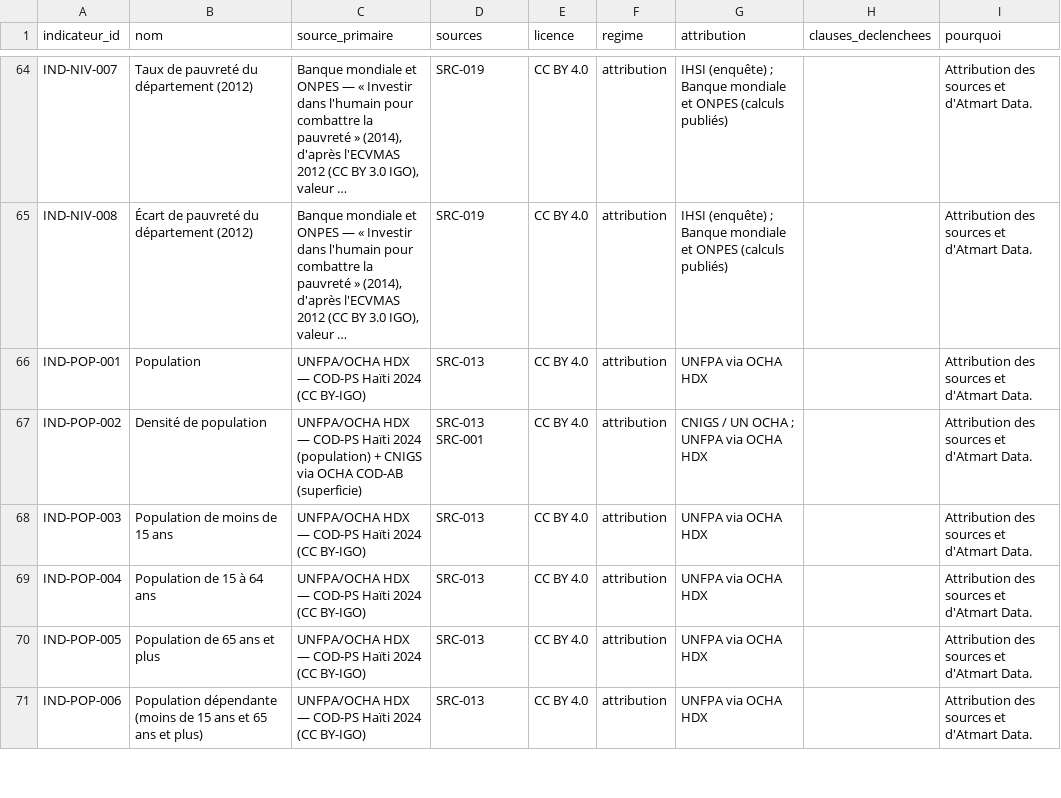
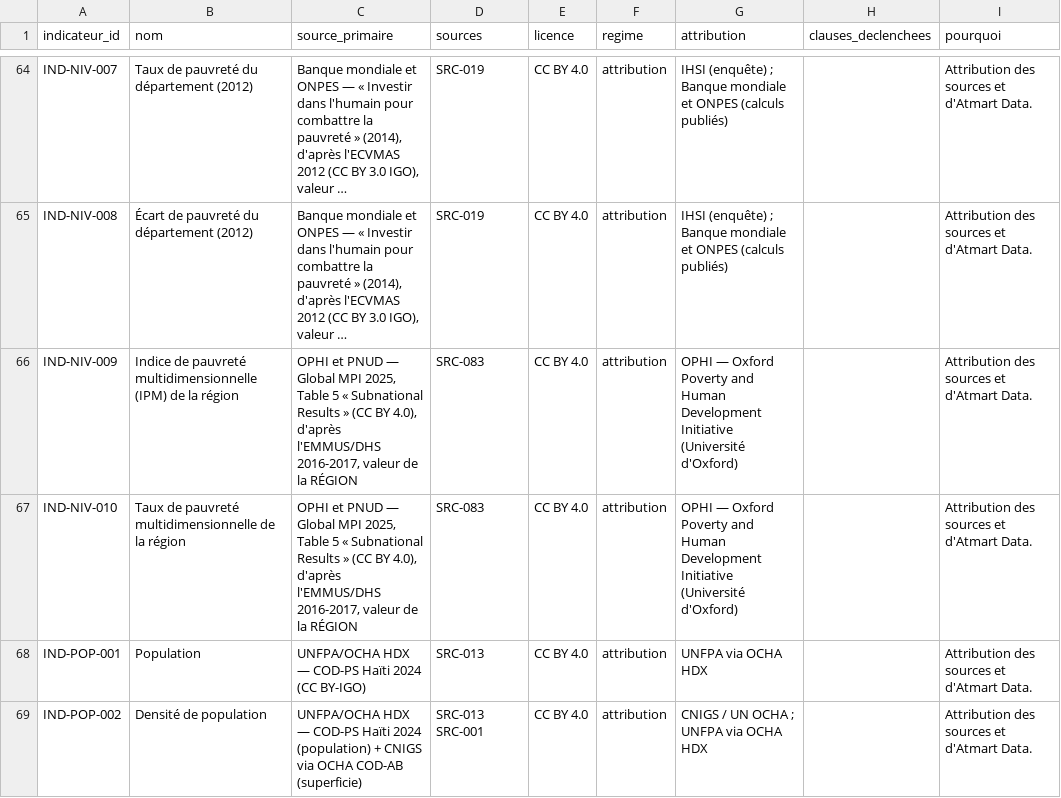
Before and after one commit to jwmyril/atmart-site, a CSV file: data/atmart_licences_indicateurs_HT.csv, drawn as a sheet; only a part is shown, gaps mark what is left out; the shorter side is filled out with more unchanged rows; long unchanged cells end in …; the diff names each change by its address in the sheet, - before the commit and + after, or states it on an @@ line.

```diff
--- a/data/atmart_licences_indicateurs_HT.csv
+++ b/data/atmart_licences_indicateurs_HT.csv
+row 66: IND-NIV-009 | Indice de pauvreté multidimensionnelle (IPM) de la région | OPHI et PNUD — Global MPI 2025, Table 5 « Subnational Results » (CC BY 4.0), d'après l'EMMUS/DHS 2016-2017, valeur de la RÉGION | SRC-083 | CC BY 4.0 | attribution | OPHI — Oxford Poverty and Human Development Initiative (Université d'Oxford) |  | Attribution des sources et d'Atmart Data.
+row 67: IND-NIV-010 | Taux de pauvreté multidimensionnelle de la région | OPHI et PNUD — Global MPI 2025, Table 5 « Subnational Results » (CC BY 4.0), d'après l'EMMUS/DHS 2016-2017, valeur de la RÉGION | SRC-083 | CC BY 4.0 | attribution | OPHI — Oxford Poverty and Human Development Initiative (Université d'Oxford) |  | Attribution des sources et d'Atmart Data.
```
Also changed, not shown: data/atmart_licences_donnees_HT.csv, data/atmart_referentiel_indicateurs.csv, 29 other files.
